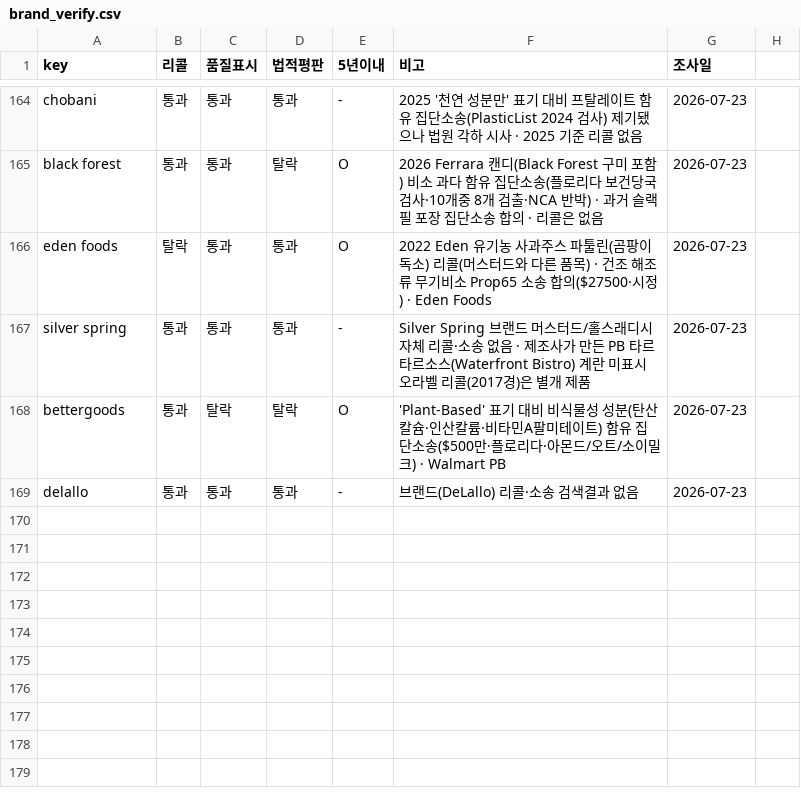
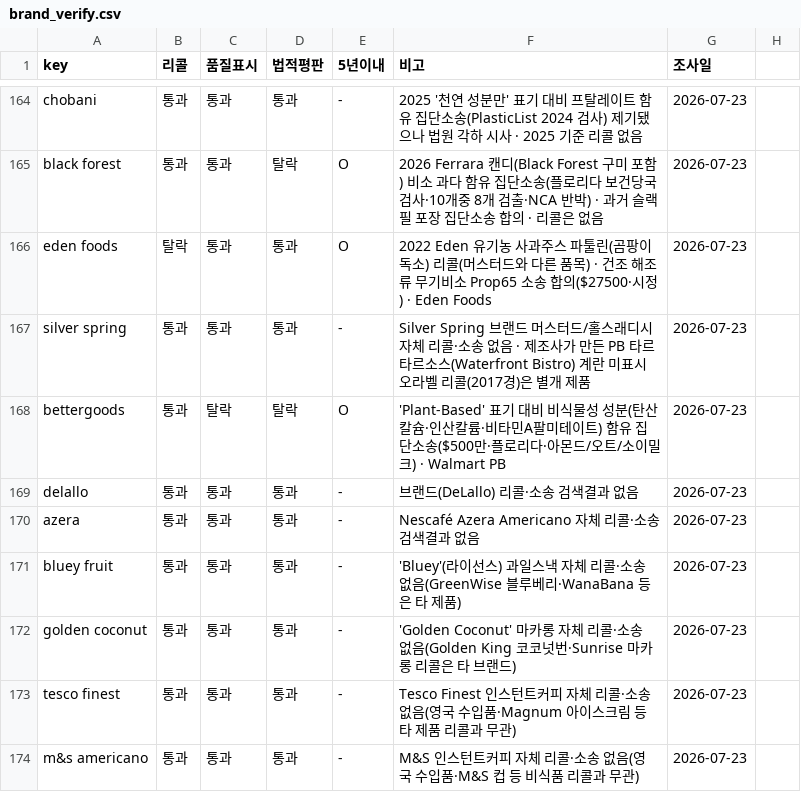
Before and after one commit to minseokedwardchoi-cmyk/costco-label-ocr, a CSV file: brand-verify/brand_verify.csv, drawn as a sheet; only a part is shown, gaps mark what is left out; the diff names each change by its address in the sheet, - before the commit and + after, or states it on an @@ line.

```diff
--- a/brand-verify/brand_verify.csv
+++ b/brand-verify/brand_verify.csv
+row 170: azera | 통과 | 통과 | 통과 | - | Nescafé Azera Americano 자체 리콜·소송 검색결과 없음 | 2026-07-23
+row 171: bluey fruit | 통과 | 통과 | 통과 | - | 'Bluey'(라이선스) 과일스낵 자체 리콜·소송 없음(GreenWise 블루베리·WanaBana 등은 타 제품) | 2026-07-23
+row 172: golden coconut | 통과 | 통과 | 통과 | - | 'Golden Coconut' 마카롱 자체 리콜·소송 없음(Golden King 코코넛번·Sunrise 마카롱 리콜은 타 브랜드) | 2026-07-23
+row 173: tesco finest | 통과 | 통과 | 통과 | - | Tesco Finest 인스턴트커피 자체 리콜·소송 없음(영국 수입품·Magnum 아이스크림 등 타 제품 리콜과 무관) | 2026-07-23
+row 174: m&s americano | 통과 | 통과 | 통과 | - | M&S 인스턴트커피 자체 리콜·소송 없음(영국 수입품·M&S 컵 등 비식품 리콜과 무관) | 2026-07-23
```
Also changed, not shown: 1 other file.
